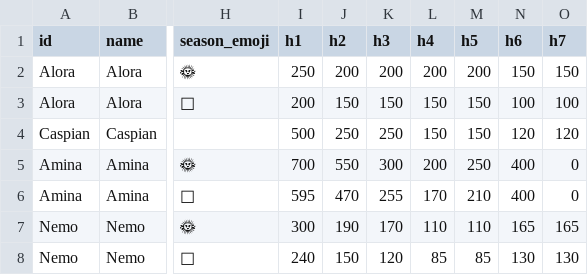
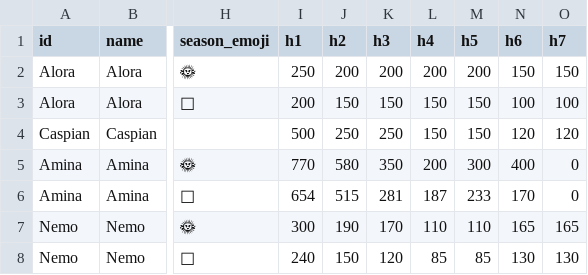
Before and after one commit to Profbroker/y-az-publish, a CSV file: catalog/data/prices.csv, drawn as a sheet; only a part is shown, gaps mark what is left out; the diff names each change by its address in the sheet, - before the commit and + after, or states it on an @@ line.

Commit message:
catalog: eyebrow right + lighter totals; Amina prices→new table; Nemo desc drop Baku Bay (boat is at Sea Breeze)

```diff
--- a/catalog/data/prices.csv
+++ b/catalog/data/prices.csv
-I5 (h1): 700
+I5 (h1): 770
-J5 (h2): 550
+J5 (h2): 580
-K5 (h3): 300
+K5 (h3): 350
-M5 (h5): 250
+M5 (h5): 300
-I6 (h1): 595
+I6 (h1): 654
-J6 (h2): 470
+J6 (h2): 515
-K6 (h3): 255
+K6 (h3): 281
-L6 (h4): 170
+L6 (h4): 187
-M6 (h5): 210
+M6 (h5): 233
-N6 (h6): 400
+N6 (h6): 170
```
Also changed, not shown: catalog/data/yachts.csv, 1 other file.
